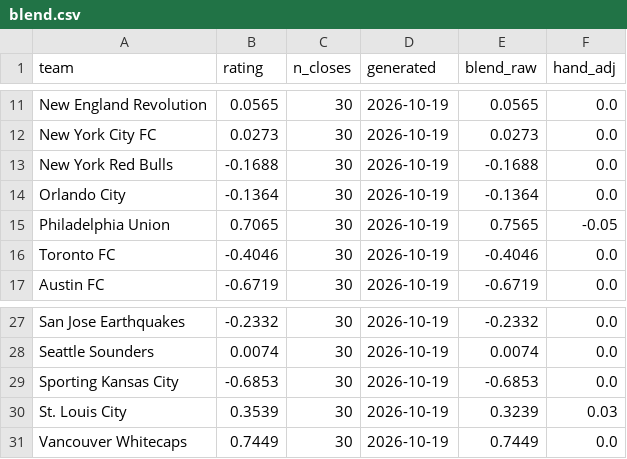
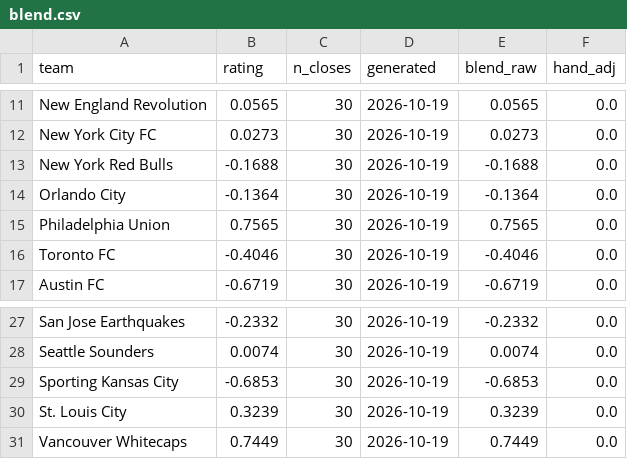
Before and after one commit to TheBallr/MLS-FUTURES, a CSV file: data/ratings/blend.csv, drawn as a sheet; only a part is shown, gaps mark what is left out.

```diff
--- a/data/ratings/blend.csv
+++ b/data/ratings/blend.csv
@@ -14,3 +14,3 @@ New York Red Bulls,-0.1688,30,2026-10-19,-0.1688,0.0
 Orlando City,-0.1364,30,2026-10-19,-0.1364,0.0
-Philadelphia Union,0.7065,30,2026-10-19,0.7565,-0.05
+Philadelphia Union,0.7565,30,2026-10-19,0.7565,0.0
 Toronto FC,-0.4046,30,2026-10-19,-0.4046,0.0
@@ -29,3 +29,3 @@ Seattle Sounders,0.0074,30,2026-10-19,0.0074,0.0
 Sporting Kansas City,-0.6853,30,2026-10-19,-0.6853,0.0
-St. Louis City,0.3539,30,2026-10-19,0.3239,0.03
+St. Louis City,0.3239,30,2026-10-19,0.3239,0.0
 Vancouver Whitecaps,0.7449,30,2026-10-19,0.7449,0.0
```
Also changed, not shown: data/market/current_round_odds.csv, data/ratings/method_log.csv, 16 other files.
